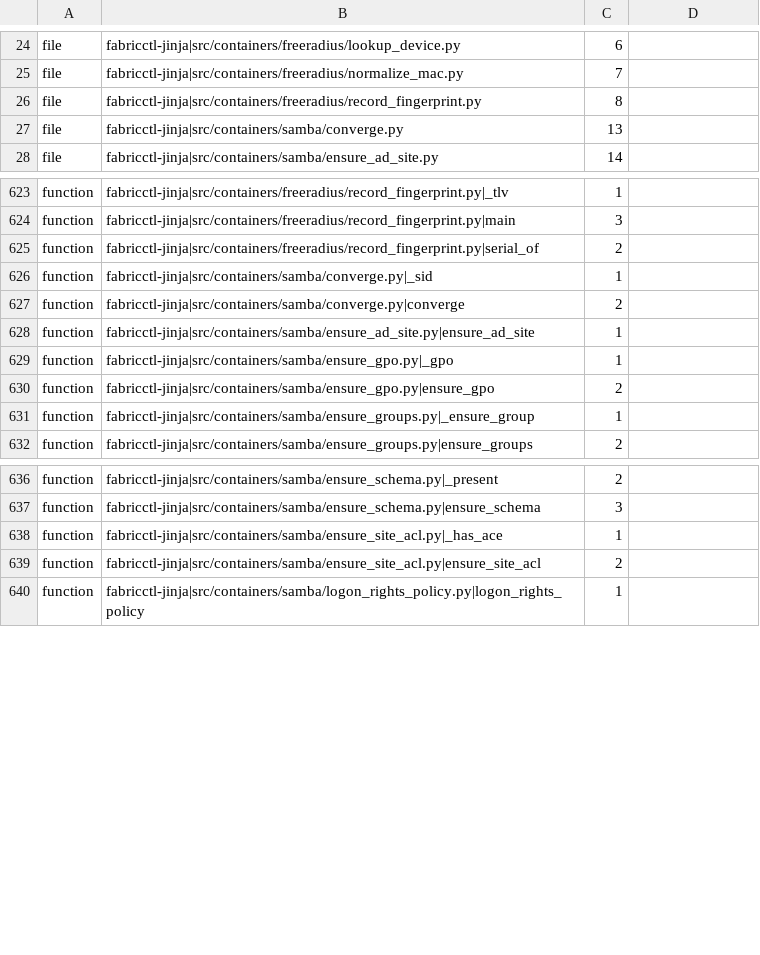
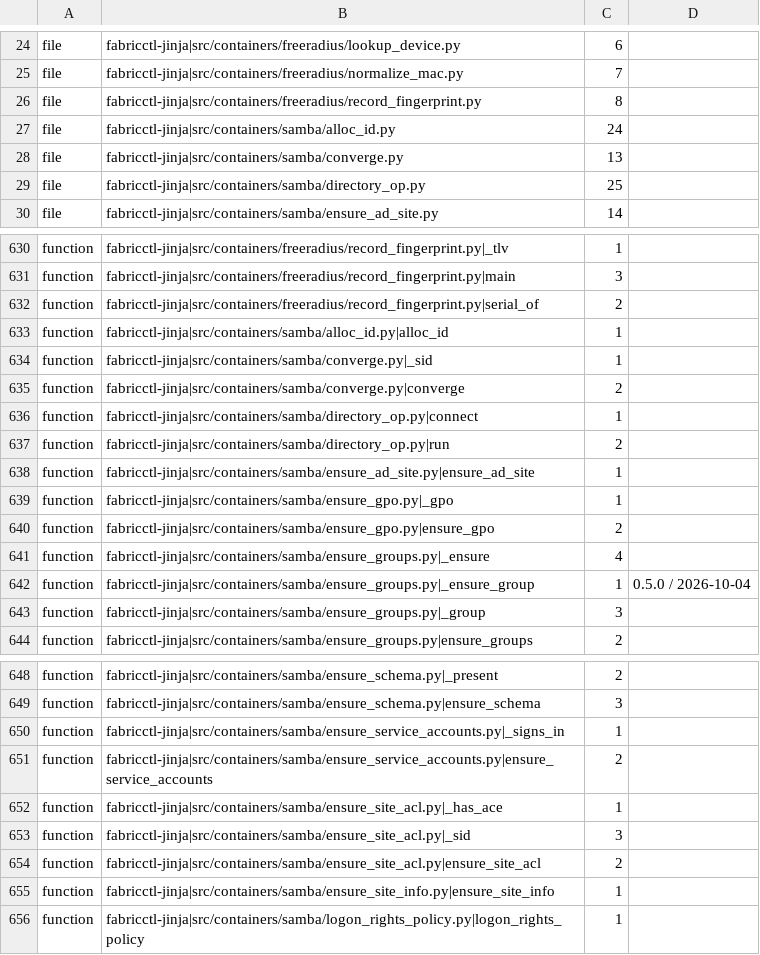
Before and after one commit to archdukejim/open-fabric, a TSV file: scripts/docs/lib_doc_numbers.tsv, drawn as a sheet; only a part is shown, gaps mark what is left out; the diff covers the shown part only.

```diff
--- a/scripts/docs/lib_doc_numbers.tsv
+++ b/scripts/docs/lib_doc_numbers.tsv
@@ -26,3 +26,5 @@ file	fabricctl-jinja|src/containers/freeradius/normalize_mac.py	7
 file	fabricctl-jinja|src/containers/freeradius/record_fingerprint.py	8	
+file	fabricctl-jinja|src/containers/samba/alloc_id.py	24	
 file	fabricctl-jinja|src/containers/samba/converge.py	13	
+file	fabricctl-jinja|src/containers/samba/directory_op.py	25	
 file	fabricctl-jinja|src/containers/samba/ensure_ad_site.py	14	
@@ -625,4 +632,7 @@ function	fabricctl-jinja|src/containers/freeradius/record_fingerprint.py|main	3
 function	fabricctl-jinja|src/containers/freeradius/record_fingerprint.py|serial_of	2	
+function	fabricctl-jinja|src/containers/samba/alloc_id.py|alloc_id	1	
 function	fabricctl-jinja|src/containers/samba/converge.py|_sid	1	
 function	fabricctl-jinja|src/containers/samba/converge.py|converge	2	
+function	fabricctl-jinja|src/containers/samba/directory_op.py|connect	1	
+function	fabricctl-jinja|src/containers/samba/directory_op.py|run	2	
 function	fabricctl-jinja|src/containers/samba/ensure_ad_site.py|ensure_ad_site	1	
@@ -630,3 +640,5 @@ function	fabricctl-jinja|src/containers/samba/ensure_gpo.py|_gpo	1
 function	fabricctl-jinja|src/containers/samba/ensure_gpo.py|ensure_gpo	2	
-function	fabricctl-jinja|src/containers/samba/ensure_groups.py|_ensure_group	1	
+function	fabricctl-jinja|src/containers/samba/ensure_groups.py|_ensure	4	
+function	fabricctl-jinja|src/containers/samba/ensure_groups.py|_ensure_group	1	0.5.0 / 2026-10-04
+function	fabricctl-jinja|src/containers/samba/ensure_groups.py|_group	3	
 function	fabricctl-jinja|src/containers/samba/ensure_groups.py|ensure_groups	2	
@@ -637,4 +649,8 @@ function	fabricctl-jinja|src/containers/samba/ensure_schema.py|_present	2
 function	fabricctl-jinja|src/containers/samba/ensure_schema.py|ensure_schema	3	
+function	fabricctl-jinja|src/containers/samba/ensure_service_accounts.py|_signs_in	1	
+function	fabricctl-jinja|src/containers/samba/ensure_service_accounts.py|ensure_service_accounts	2	
 function	fabricctl-jinja|src/containers/samba/ensure_site_acl.py|_has_ace	1	
+function	fabricctl-jinja|src/containers/samba/ensure_site_acl.py|_sid	3	
 function	fabricctl-jinja|src/containers/samba/ensure_site_acl.py|ensure_site_acl	2	
+function	fabricctl-jinja|src/containers/samba/ensure_site_info.py|ensure_site_info	1	
 function	fabricctl-jinja|src/containers/samba/logon_rights_policy.py|logon_rights_policy	1	
```
Also changed, not shown: 9 added rows elsewhere in this file, docs/volume_5_notes_and_troubleshooting/assets/review-ledger.tsv, 28 other files.
